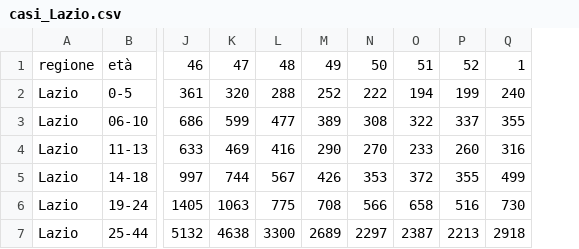
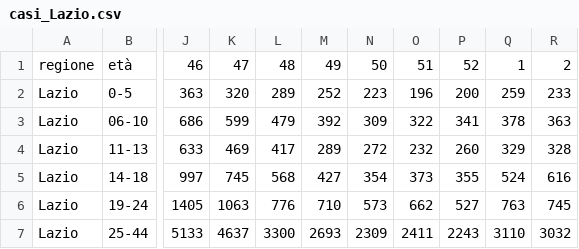
Before and after one commit to opencovid-mr/Incidenza_regionale, a CSV file: casi_Lazio.csv, drawn as a sheet; only a part is shown, gaps mark what is left out; removed rows and columns are numbered as before the commit, all else as after; the diff covers the shown part only; the diff names each change by its address in the sheet, - before the commit and + after, or states it on an @@ line.

```diff
--- a/casi_Lazio.csv
+++ b/casi_Lazio.csv
-column L, rows 1-7: 48 | 288 | 477 | 416 | 567 | 775 | 3300
+column L, rows 1-7: 48 | 289 | 479 | 417 | 568 | 776 | 3300
-column N, rows 1-7: 50 | 222 | 308 | 270 | 353 | 566 | 2297
+column N, rows 1-7: 50 | 223 | 309 | 272 | 354 | 573 | 2309
-column Q, rows 1-7: 1 | 240 | 355 | 316 | 499 | 730 | 2918
+column Q, rows 1-7: 1 | 259 | 378 | 329 | 524 | 763 | 3110
+column R, rows 1-7: 2 | 233 | 363 | 328 | 616 | 745 | 3032
-J2: 361
+J2: 363
-O2: 194
+O2: 196
-P2: 199
+P2: 200
-M3: 389
+M3: 392
-P3: 337
+P3: 341
-M4: 290
+M4: 289
-O4: 233
+O4: 232
-K5: 744
+K5: 745
-M5: 426
+M5: 427
-O5: 372
+O5: 373
-M6: 708
+M6: 710
-O6: 658
+O6: 662
-P6: 516
+P6: 527
-J7: 5132
+J7: 5133
-K7: 4638
+K7: 4637
-M7: 2689
+M7: 2693
-O7: 2387
+O7: 2411
-P7: 2213
+P7: 2243
```
Also changed, not shown: 24 edited cells elsewhere in this file, casi_Emilia-Romagna.csv, casi_Lombardia.csv, 8 other files.
